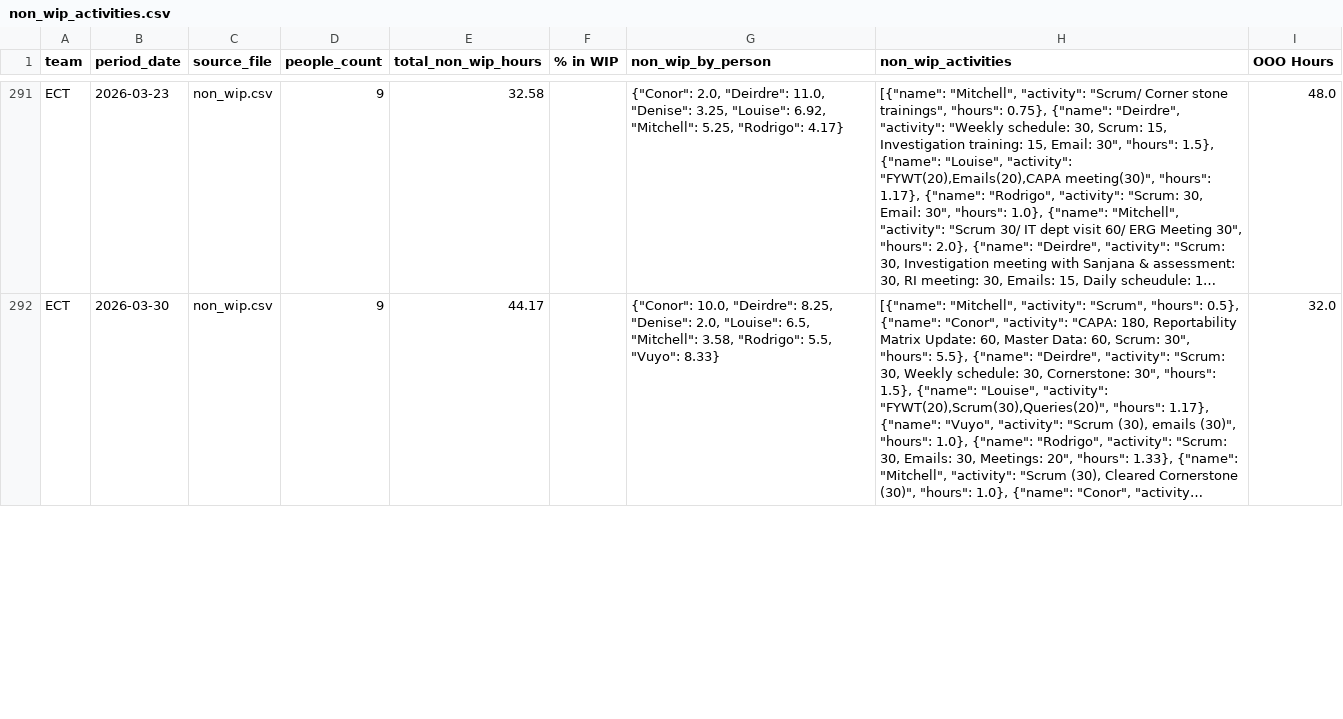
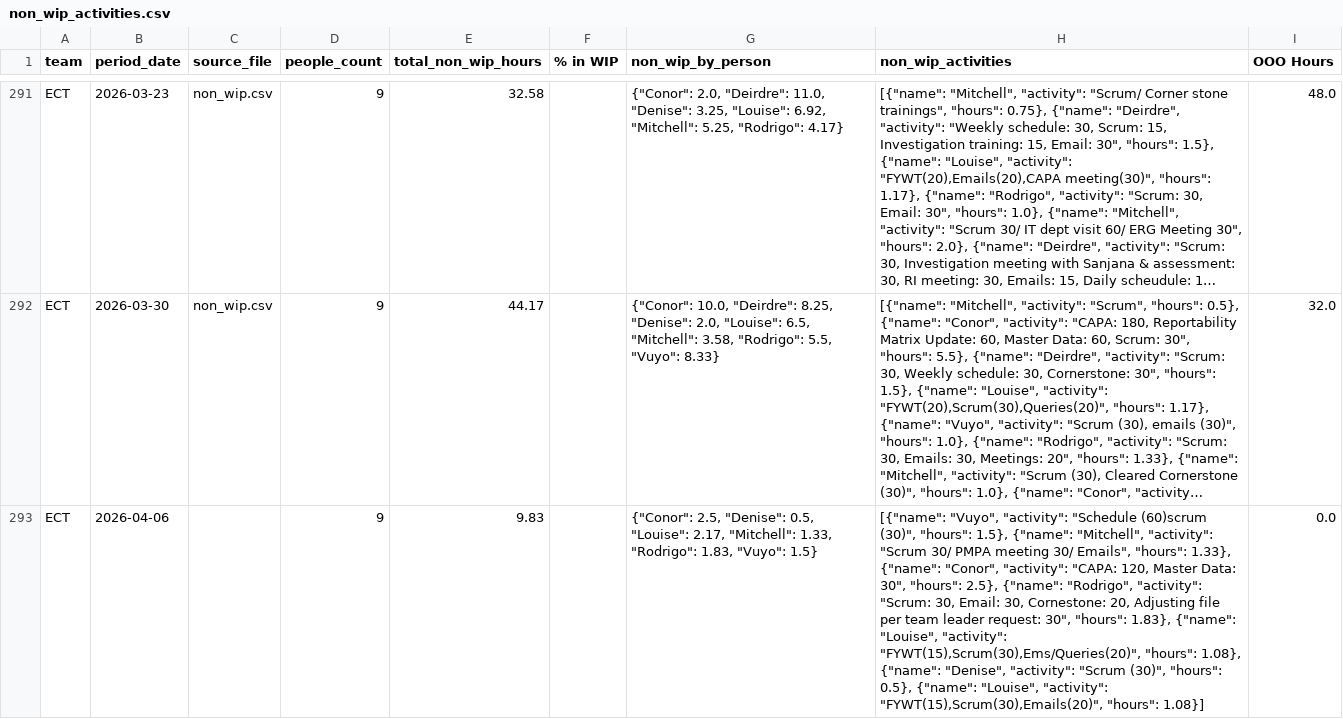
Before and after one commit to 17wadeche/heijunka-dev, a CSV file: non_wip_activities.csv, drawn as a sheet; only a part is shown, gaps mark what is left out; long unchanged cells end in …; the diff covers the shown part only; the diff names each change by its address in the sheet, - before the commit and + after, or states it on an @@ line.

```diff
--- a/non_wip_activities.csv
+++ b/non_wip_activities.csv
+row 293: ECT | 2026-04-06 |  | 9 | 9.83 |  | {"Conor": 2.5, "Denise": 0.5, "Louise": 2.17, "Mitchell": 1.33, "Rodrigo": 1.83, "Vuyo": 1.5} | [{"name": "Vuyo", "activity": "Schedule (60)scrum (30)", "hours": 1.5}, {"name": "Mitchell", "activity": "Scrum 30/ PMPA meeting 30/ Emails", "hours": 1.33}, {"name": "Conor", "activity": "CAPA: 120, Master Data: 30", "hours": 2.5}, {"name": "Rodrigo", "activity": "Scrum: 30, Email: 30, Cornestone: 20, Adjusting file per team leader request: 30", "hours": 1.83}, {"name": "Louise", "activity": "FYWT(15),Scrum(30),Ems/Queries(20)", "hours": 1.08}, {"name": "Denise", "activity": "Scrum (30)", "hours": 0.5}, {"name": "Louise", "activity": "FYWT(15),Scrum(30),Emails(20)", "hours": 1.08}] | 0.0
```
Also changed, not shown: 24 edited cells elsewhere in this file, ect_heijunka_extract.csv, ect_non_wip_extract.csv, 5 other files.
